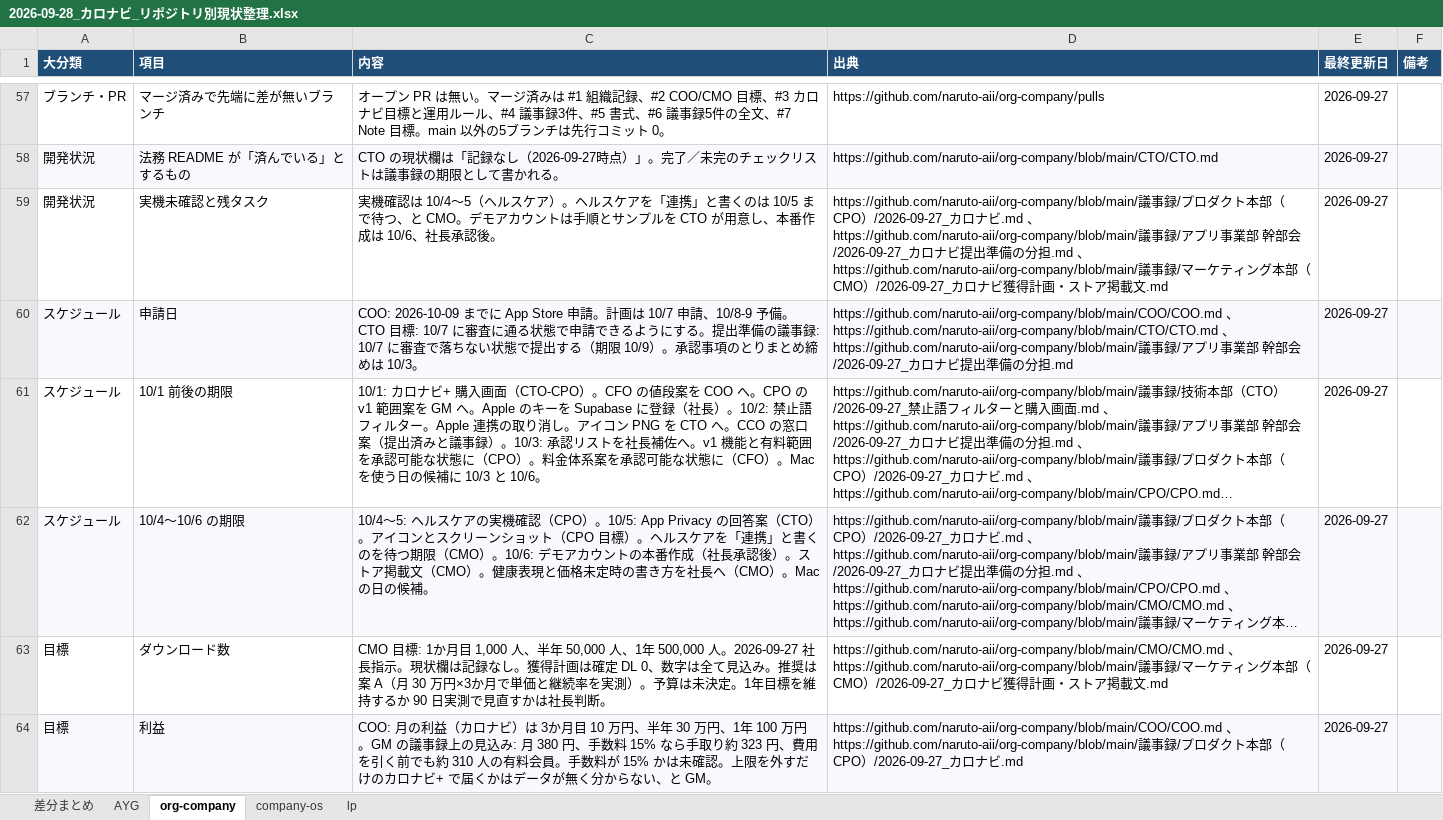
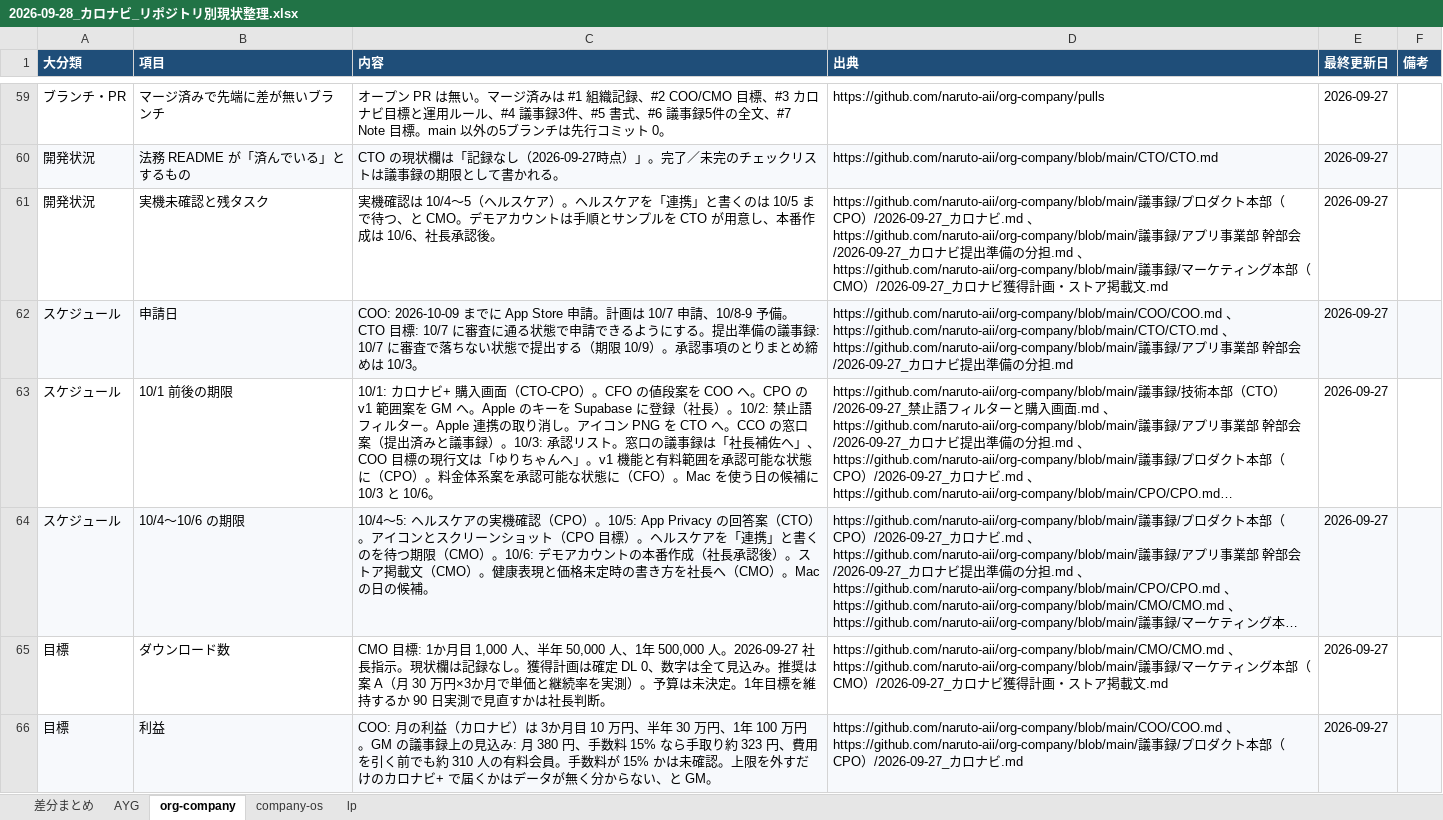
Before and after one commit to naruto-aii/org-company, an Excel workbook: カロナビ/2026-09-28_カロナビ_リポジトリ別現状整理.xlsx, sheet org-company, drawn as a sheet; only a part is shown, gaps mark what is left out; long unchanged cells end in …; values as stored, in another font and other column widths than the file's, no borders; addresses are those after the commit; the diff covers the shown part only; the diff names each change by its address in the sheet, - before the commit and + after, or states it on an @@ line.

```diff
--- a/カロナビ/2026-09-28_カロナビ_リポジトリ別現状整理.xlsx (sheet org-company)
+++ b/カロナビ/2026-09-28_カロナビ_リポジトリ別現状整理.xlsx (sheet org-company)
-C63 (内容): …認リストを社長補佐へ。v1 機能…
+C63 (内容): …認リスト。窓口の議事録は「社長補佐へ」、COO 目標の現行文は「ゆりちゃんへ」。v1 機能…
```
Also changed, not shown: 2 added rows, 3 edited cells and cell formats elsewhere in this sheet, sheet 差分まとめ, sheet AYG, sheet lp, sheet company-os, 1 other file.
